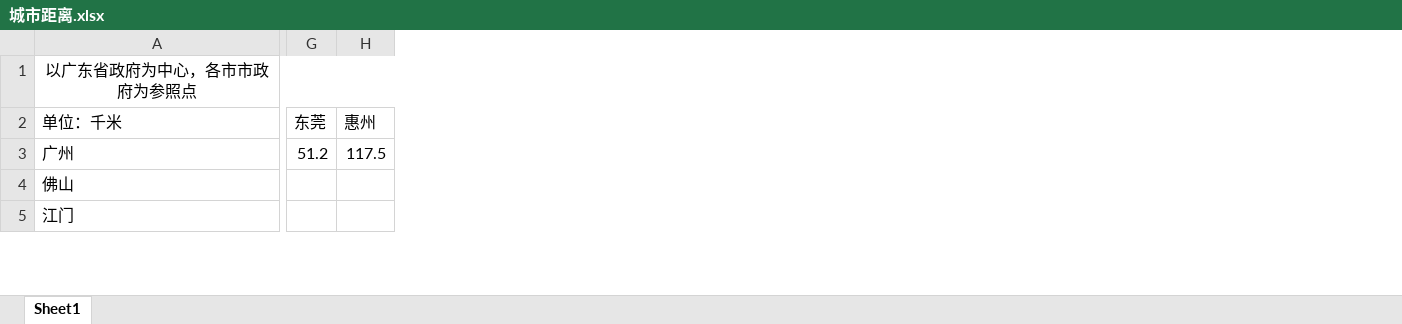
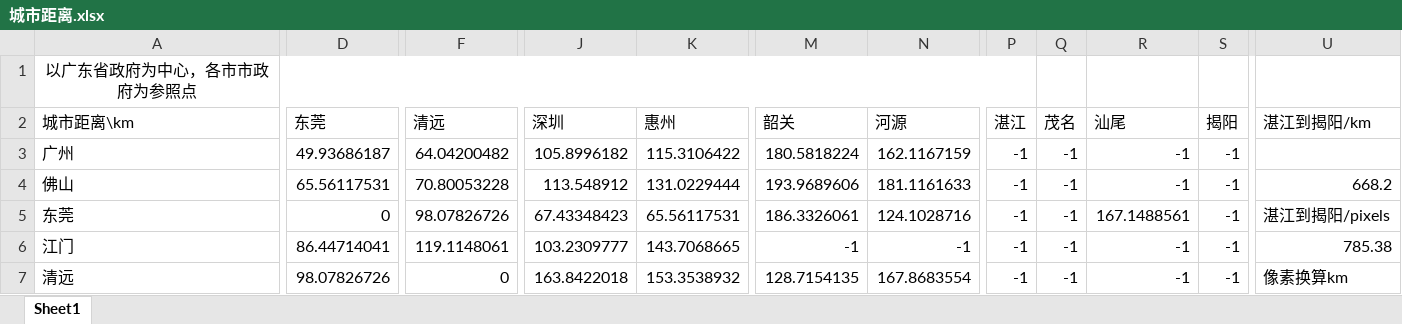
Before and after one commit to avarpow/2019ShenzhenMCM, an Excel workbook: 5.24_5.25/城市距离.xlsx, sheet Sheet1, drawn as a sheet; only a part is shown, gaps mark what is left out; values as stored, in another font and other column widths than the file's, no borders; removed rows and columns are numbered as before the commit, all else as after; rows hold the shown columns only; the diff covers the shown part only; the diff names each change by its address in the sheet, - before the commit and + after, or states it on an @@ line.

```diff
--- a/5.24_5.25/城市距离.xlsx (sheet Sheet1)
+++ b/5.24_5.25/城市距离.xlsx (sheet Sheet1)
+column D (东莞), rows 3-4: 49.93686187 | 65.56117531; row 6: 86.44714041
+column F (清远), rows 3-4: 64.04200482 | 70.80053228; row 6: 119.1148061
-column G (东莞), row 3: 51.2
-column H (惠州), row 3: 117.5
+column J (深圳), rows 3-4: 105.8996182 | 113.548912; row 6: 103.2309777
+column K (惠州), rows 3-4: 115.3106422 | 131.0229444; row 6: 143.7068665
+column M (韶关), rows 3-4: 180.5818224 | 193.9689606; row 6: -1
+column N (河源), rows 3-4: 162.1167159 | 181.1161633; row 6: -1
+column P (湛江), rows 3-4: -1 | -1; row 6: -1
+column Q (茂名), rows 3-4: -1 | -1; row 6: -1
+column R (汕尾), rows 3-4: -1 | -1; row 6: -1
+column S (揭阳), rows 3-4: -1 | -1; row 6: -1
+column U (湛江到揭阳/km), row 4: 668.2; row 6: 785.38
-A2: 单位：千米
+A2: 城市距离\km
+row 5: 东莞 | 0 | 98.07826726 | 67.43348423 | 65.56117531 | 186.3326061 | 124.1028716 | -1 | -1 | 167.1488561 | -1 | 湛江到揭阳/pixels
+row 7: 清远 | 98.07826726 | 0 | 163.8422018 | 153.3538932 | 128.7154135 | 167.8683554 | -1 | -1 | -1 | -1 | 像素换算km
```
Also changed, not shown: 16 added rows, 7 removed rows, 1 added column, 5 removed columns, 69 edited cells and merged cells elsewhere in this sheet, 5.24_5.25/城市数据.xlsx, 5 other files.
